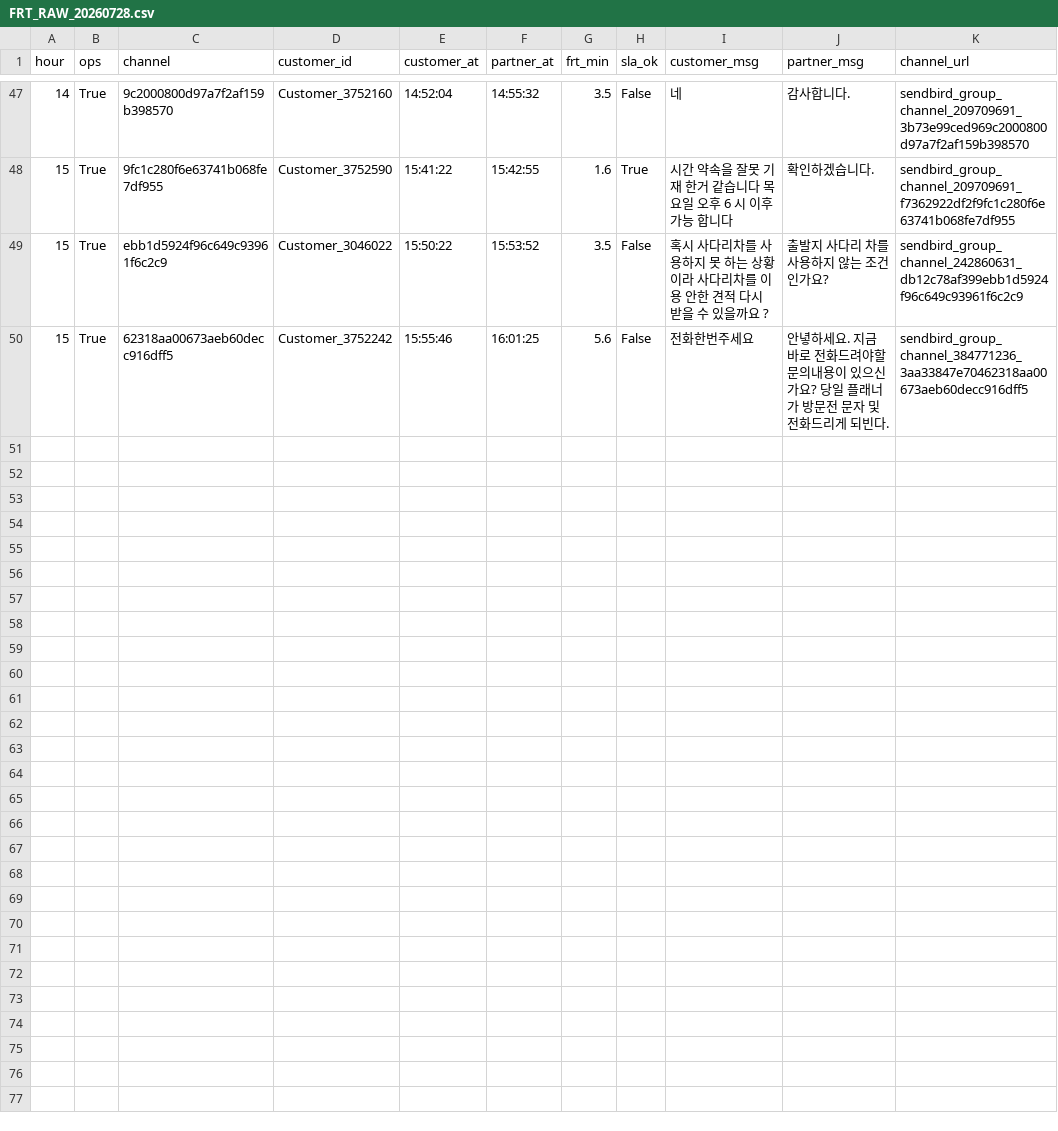
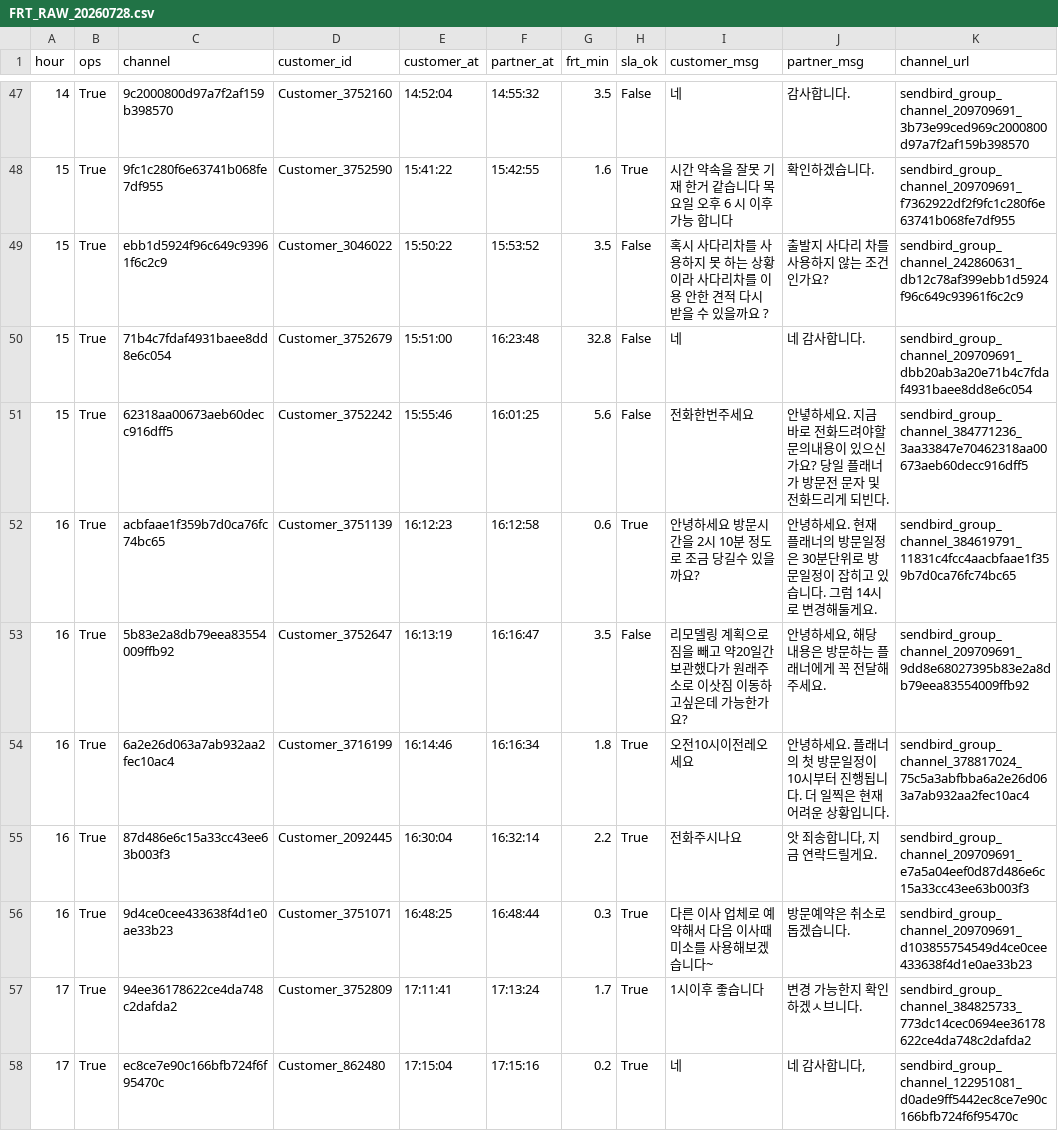
Before and after one commit to miso-cx/moving-by-miso-cx-frt-dashboard, a CSV file: daily/raw/FRT_RAW_20260728.csv, drawn as a sheet; only a part is shown, gaps mark what is left out.

```diff
--- a/daily/raw/FRT_RAW_20260728.csv
+++ b/daily/raw/FRT_RAW_20260728.csv
@@ -49,2 +49,10 @@
 15,True,ebb1d5924f96c649c93961f6c2c9,Customer_3046022,15:50:22,15:53:52,3.5,False,혹시 사다리차를 사용하지 못 하는 상황이라 사다리차를 이용 안한 견적 다시 받을 수 있을까요 ?,출발지 사다리 차를 사용하지 않는 조건인가요?,sendbird_group_channel_242860631_db12c78af399ebb1d5924f96c649c93961f6c2c9
+15,True,71b4c7fdaf4931baee8dd8e6c054,Customer_3752679,15:51:00,16:23:48,32.8,False,네,네 감사합니다.,sendbird_group_channel_209709691_dbb20ab3a20e71b4c7fdaf4931baee8dd8e6c054
 15,True,62318aa00673aeb60decc916dff5,Customer_3752242,15:55:46,16:01:25,5.6,False,전화한번주세요,안녛하세요. 지금 바로 전화드려야할 문의내용이 있으신가요?   당일 플래너가 방문전 문자 및 전화드리게 되빈다.,sendbird_group_channel_384771236_3aa33847e70462318aa00673aeb60decc916dff5
+16,True,acbfaae1f359b7d0ca76fc74bc65,Customer_3751139,16:12:23,16:12:58,0.6,True,안녕하세요  방문시간을 2시 10분 정도로 조금 당길수 있을까요?,안녕하세요. 현재 플래너의 방문일정은 30분단위로 방문일정이 잡히고 있습니다. 그럼 14시로 변경해둘게요.  ,sendbird_group_channel_384619791_11831c4fcc4aacbfaae1f359b7d0ca76fc74bc65
+16,True,5b83e2a8db79eea83554009ffb92,Customer_3752647,16:13:19,16:16:47,3.5,False,리모델링 계획으로 짐을 빼고 약20일간 보관했다가 원래주소로 이삿짐 이동하고싶은데 가능한가요?,"안녕하세요, 해당 내용은 방문하는 플래너에게 꼭 전달해주세요.",sendbird_group_channel_209709691_9dd8e68027395b83e2a8db79eea83554009ffb92
+16,True,6a2e26d063a7ab932aa2fec10ac4,Customer_3716199,16:14:46,16:16:34,1.8,True,오전10시이전레오세요,안녕하세요. 플래너의 첫 방문일정이 10시부터 진행됩니다. 더 일찍은 현재 어려운 상황입니다.,sendbird_group_channel_378817024_75c5a3abfbba6a2e26d063a7ab932aa2fec10ac4
+16,True,87d486e6c15a33cc43ee63b003f3,Customer_2092445,16:30:04,16:32:14,2.2,True,전화주시나요,"앗 죄송합니다, 지금 연락드릴게요.",sendbird_group_channel_209709691_e7a5a04eef0d87d486e6c15a33cc43ee63b003f3
+16,True,9d4ce0cee433638f4d1e0ae33b23,Customer_3751071,16:48:25,16:48:44,0.3,True,다른 이사 업체로 예약해서 다음 이사때 미소를 사용해보겠습니다~,방문예약은 취소로 돕겠습니다.,sendbird_group_channel_209709691_d103855754549d4ce0cee433638f4d1e0ae33b23
+17,True,94ee36178622ce4da748c2dafda2,Customer_3752809,17:11:41,17:13:24,1.7,True,1시이후 좋습니다,변경 가능한지 확인하겠ㅅ브니다.,sendbird_group_channel_384825733_773dc14cec0694ee36178622ce4da748c2dafda2
+17,True,ec8ce7e90c166bfb724f6f95470c,Customer_862480,17:15:04,17:15:16,0.2,True,네,"네 감사합니다,",sendbird_group_channel_122951081_d0ade9ff5442ec8ce7e90c166bfb724f6f95470c
```
Also changed, not shown: 1 other file.
